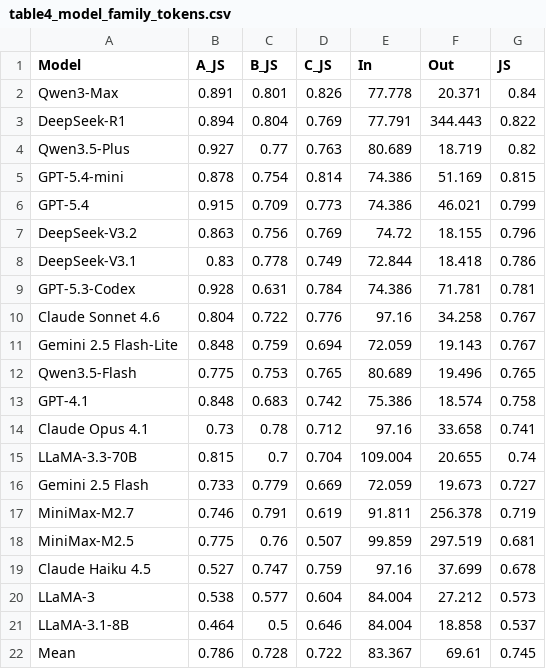
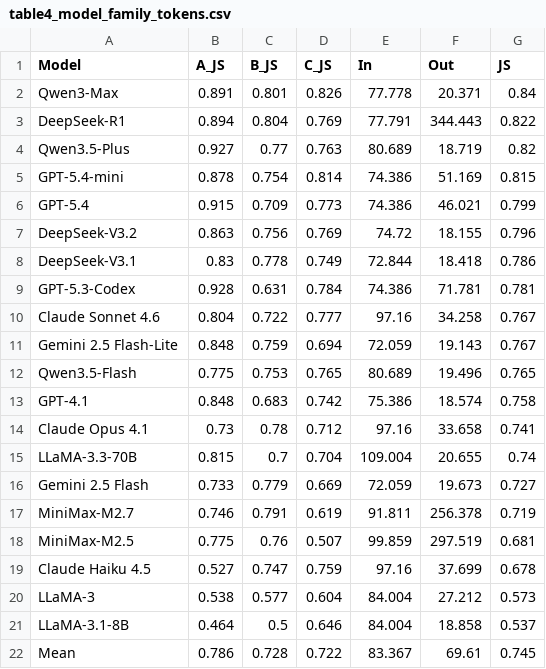
Before and after one commit to Qishi7/MTM_Bench, a CSV file: results/table4_model_family_tokens.csv, drawn as a sheet.

```diff
--- a/results/table4_model_family_tokens.csv
+++ b/results/table4_model_family_tokens.csv
@@ -9,3 +9,3 @@ DeepSeek-V3.1,0.83,0.778,0.749,72.844,18.418,0.786
 GPT-5.3-Codex,0.928,0.631,0.784,74.386,71.781,0.781
-Claude Sonnet 4.6,0.804,0.722,0.776,97.16,34.258,0.767
+Claude Sonnet 4.6,0.804,0.722,0.777,97.16,34.258,0.767
 Gemini 2.5 Flash-Lite,0.848,0.759,0.694,72.059,19.143,0.767
```
Also changed, not shown: results/table1_main_results.csv.
